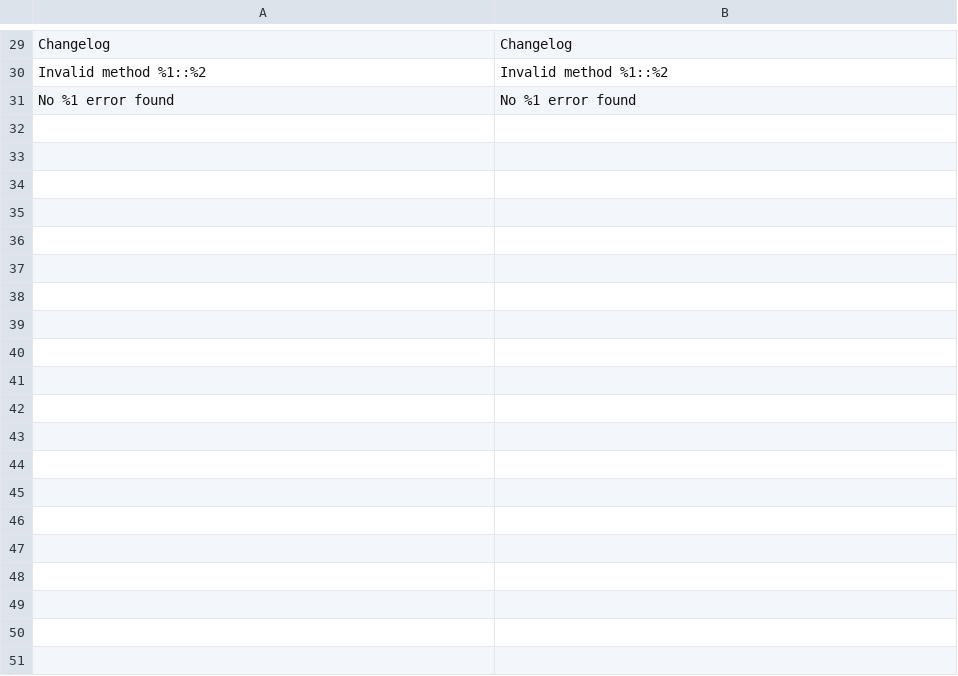
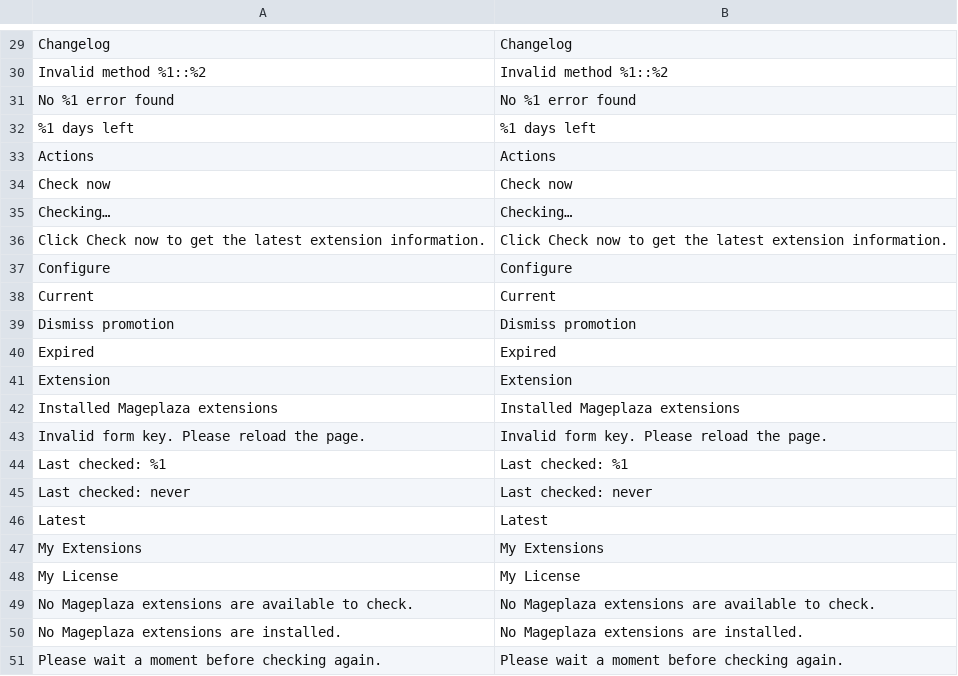
Before and after one commit to mageplaza/module-core, a CSV file: i18n/en_US.csv, drawn as a sheet; only a part is shown, gaps mark what is left out; the diff covers the shown part only; the diff names each change by its address in the sheet, - before the commit and + after, or states it on an @@ line.

```diff
--- a/i18n/en_US.csv
+++ b/i18n/en_US.csv
+row 32: %1 days left | %1 days left
+row 33: Actions | Actions
+row 34: Check now | Check now
+row 35: Checking… | Checking…
+row 36: Click Check now to get the latest extension information. | Click Check now to get the latest extension information.
+row 37: Configure | Configure
+row 38: Current | Current
+row 39: Dismiss promotion | Dismiss promotion
+row 40: Expired | Expired
+row 41: Extension | Extension
+row 42: Installed Mageplaza extensions | Installed Mageplaza extensions
+row 43: Invalid form key. Please reload the page. | Invalid form key. Please reload the page.
+row 44: Last checked: %1 | Last checked: %1
+row 45: Last checked: never | Last checked: never
+row 46: Latest | Latest
+row 47: My Extensions | My Extensions
+row 48: My License | My License
+row 49: No Mageplaza extensions are available to check. | No Mageplaza extensions are available to check.
+row 50: No Mageplaza extensions are installed. | No Mageplaza extensions are installed.
+row 51: Please wait a moment before checking again. | Please wait a moment before checking again.
```
Also changed, not shown: 12 added rows elsewhere in this file, 33 other files.
